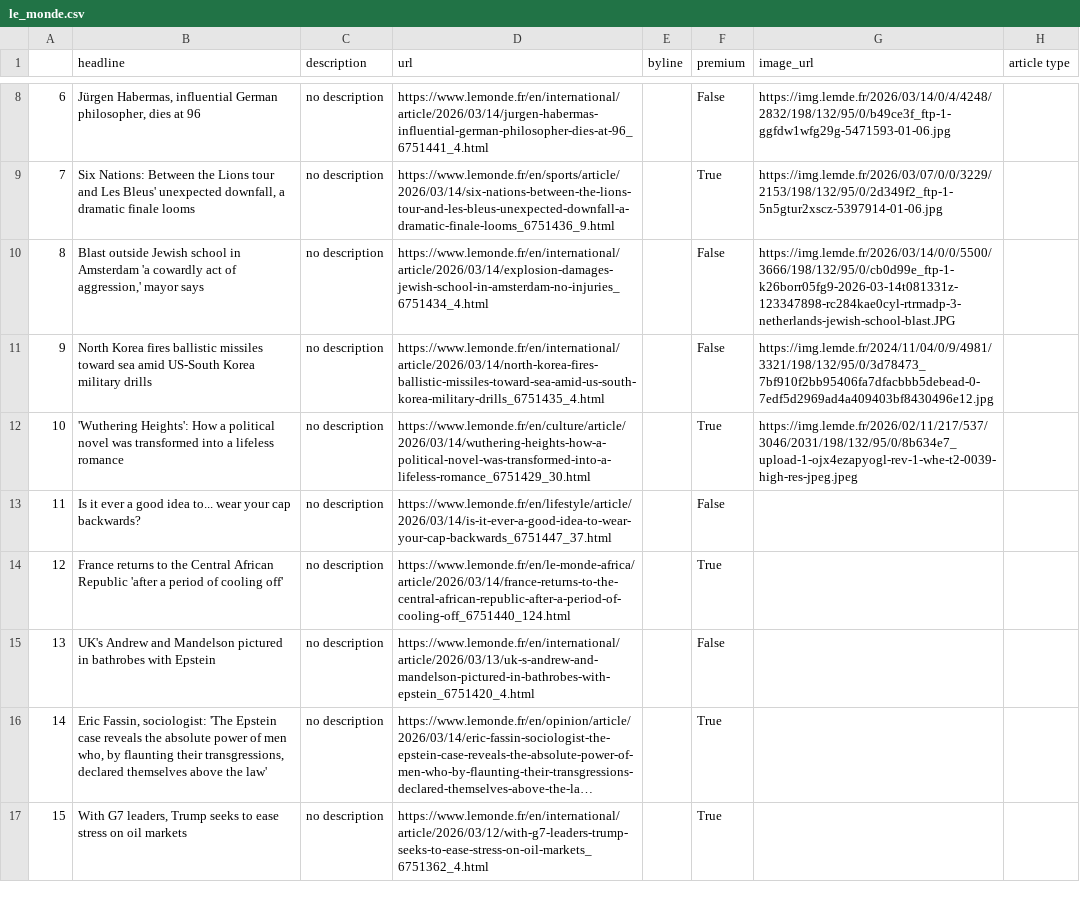
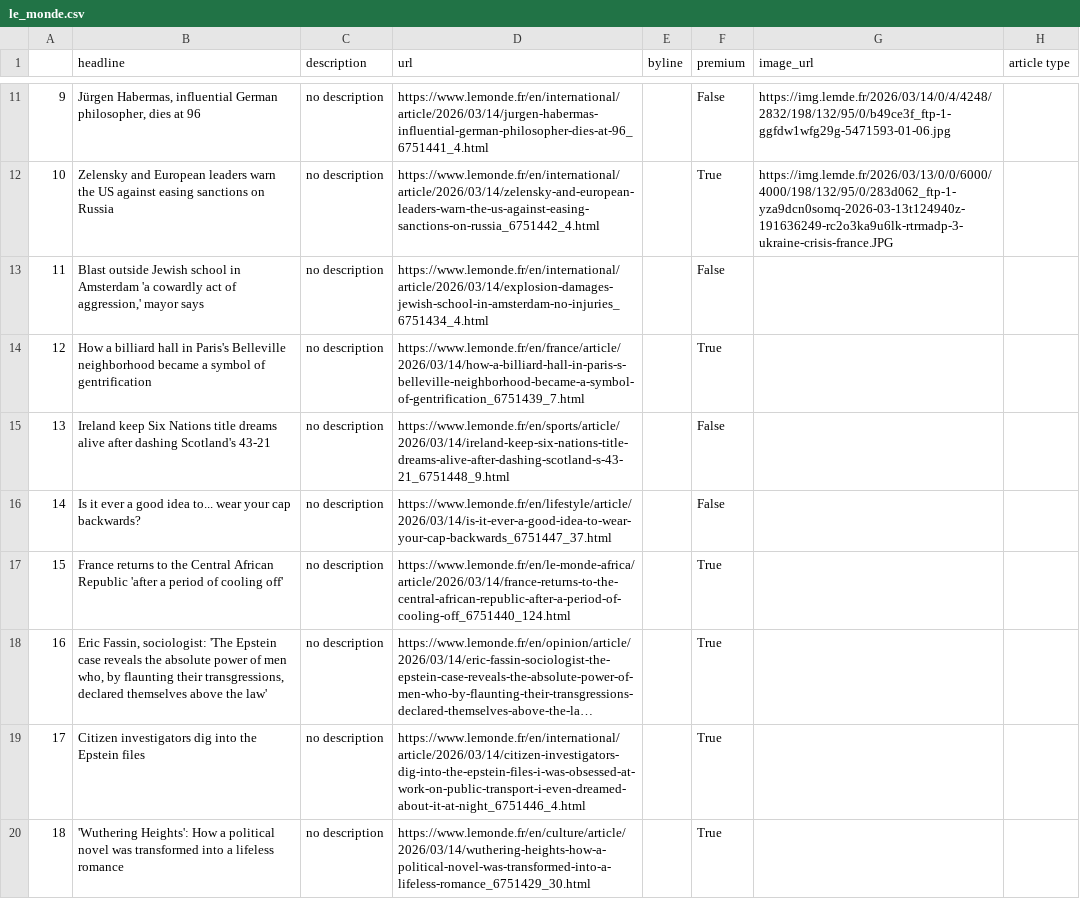
Before and after one commit to helenawittlich/scraping, a CSV file: le_monde.csv, drawn as a sheet; only a part is shown, gaps mark what is left out; long unchanged cells end in …; removed rows and columns are numbered as before the commit, all else as after; the diff covers the shown part only; the diff names each change by its address in the sheet, - before the commit and + after, or states it on an @@ line.

```diff
--- a/le_monde.csv
+++ b/le_monde.csv
@@ column A renumbered from row 2 down @@
-B12 (headline): Six Nations: Between the Lions tour and Les Bleus' unexpected downfall, a dramatic finale looms
+B12 (headline): Zelensky and European leaders warn the US against easing sanctions on Russia
-D12 (url): https://www.lemonde.fr/en/sports/article/2026/03/14/six-nations-between-the-lions-tour-and-les-bleus-unexpected-downfall-a-dramatic-finale-looms_6751436_9.html
+D12 (url): https://www.lemonde.fr/en/international/article/2026/03/14/zelensky-and-european-leaders-warn-the-us-against-easing-sanctions-on-russia_6751442_4.html
-G12 (image_url): https://img.lemde.fr/2026/03/07/0/0/3229/2153/198/132/95/0/2d349f2_ftp-1-5n5gtur2xscz-5397914-01-06.jpg
+G12 (image_url): https://img.lemde.fr/2026/03/13/0/0/6000/4000/198/132/95/0/283d062_ftp-1-yza9dcn0somq-2026-03-13t124940z-191636249-rc2o3ka9u6lk-rtrmadp-3-ukraine-crisis-france.JPG
-G13 (image_url): https://img.lemde.fr/2026/03/14/0/0/5500/3666/198/132/95/0/cb0d99e_ftp-1-k26borr05fg9-2026-03-14t081331z-123347898-rc284kae0cyl-rtrmadp-3-netherlands-jewish-school-blast.JPG
+G13 (image_url): (empty)
-row 11: 9 | North Korea fires ballistic missiles toward sea amid US-South Korea military drills | no description | https://www.lemonde.fr/en/international/article/2026/03/14/north-korea-fires-ballistic-missiles-toward-sea-amid-us-south-korea-military-drills_6751435_4.html |  | False | https://img.lemde.fr/2024/11/04/0/9/4981/3321/198/132/95/0/3d78473_7bf910f2bb95406fa7dfacbbb5debead-0-7edf5d2969ad4a409403bf8430496e12.jpg
-B14 (headline): 'Wuthering Heights': How a political novel was transformed into a lifeless romance
+B14 (headline): How a billiard hall in Paris's Belleville neighborhood became a symbol of gentrification
-D14 (url): https://www.lemonde.fr/en/culture/article/2026/03/14/wuthering-heights-how-a-political-novel-was-transformed-into-a-lifeless-romance_6751429_30.html
+D14 (url): https://www.lemonde.fr/en/france/article/2026/03/14/how-a-billiard-hall-in-paris-s-belleville-neighborhood-became-a-symbol-of-gentrification_6751439_7.html
-G14 (image_url): https://img.lemde.fr/2026/02/11/217/537/3046/2031/198/132/95/0/8b634e7_upload-1-ojx4ezapyogl-rev-1-whe-t2-0039-high-res-jpeg.jpeg
+G14 (image_url): (empty)
@@ row 18 moved to row 15: 13 @@
-row 15: 13 | UK's Andrew and Mandelson pictured in bathrobes with Epstein | no description | https://www.lemonde.fr/en/international/article/2026/03/13/uk-s-andrew-and-mandelson-pictured-in-bathrobes-with-epstein_6751420_4.html |  | False
+row 19: 17 | Citizen investigators dig into the Epstein files | no description | https://www.lemonde.fr/en/international/article/2026/03/14/citizen-investigators-dig-into-the-epstein-files-i-was-obsessed-at-work-on-public-transport-i-even-dreamed-about-it-at-night_6751446_4.html |  | True
-B20 (headline): With G7 leaders, Trump seeks to ease stress on oil markets
+B20 (headline): 'Wuthering Heights': How a political novel was transformed into a lifeless romance
-D20 (url): https://www.lemonde.fr/en/international/article/2026/03/12/with-g7-leaders-trump-seeks-to-ease-stress-on-oil-markets_6751362_4.html
+D20 (url): https://www.lemonde.fr/en/culture/article/2026/03/14/wuthering-heights-how-a-political-novel-was-transformed-into-a-lifeless-romance_6751429_30.html
```
Also changed, not shown: 6 added rows, 3 removed rows, 1 moved row and 14 edited cells elsewhere in this file.
